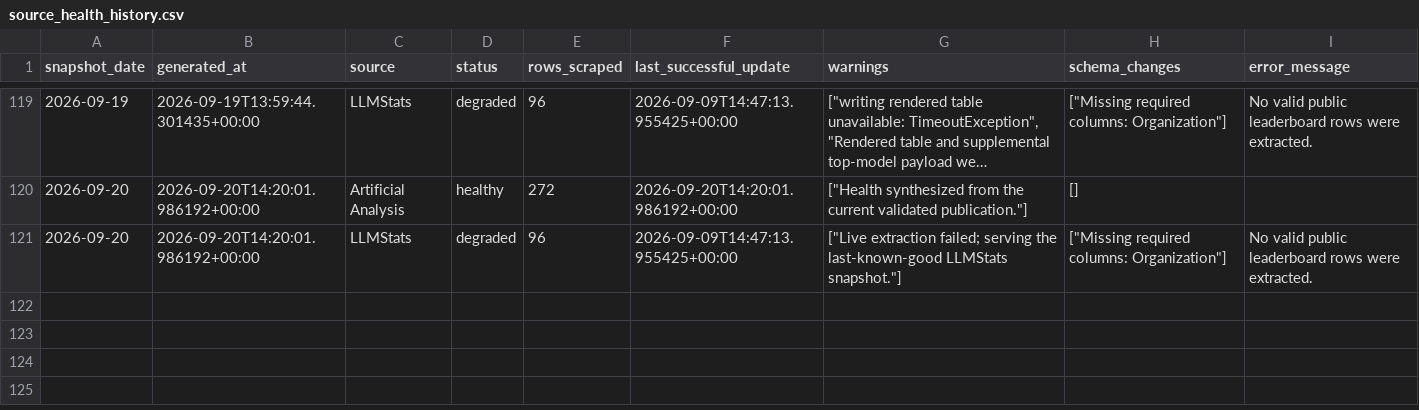
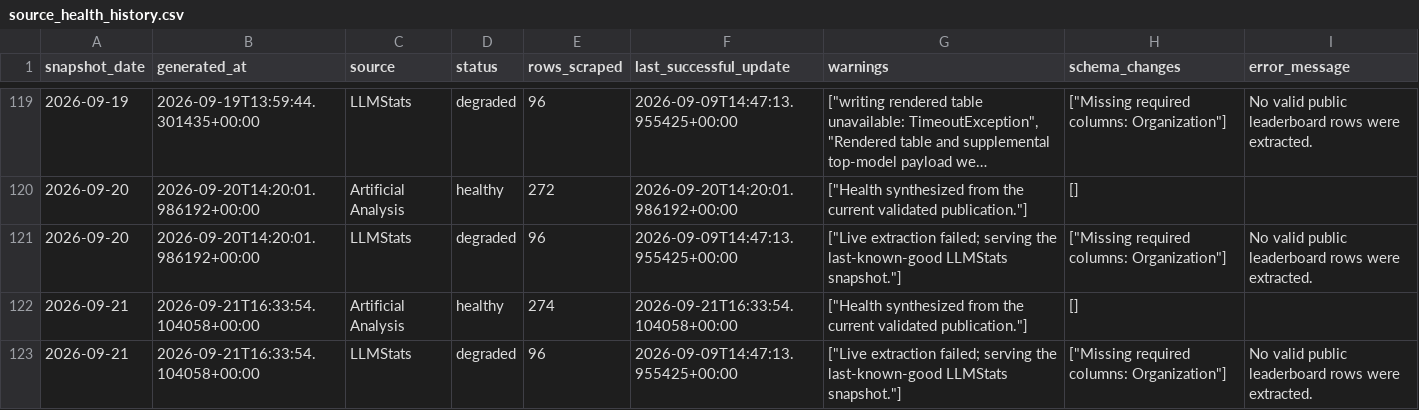
Before and after one commit to ArnavMurdande/LLMDEX, a CSV file: data/quality/source_health_history.csv, drawn as a sheet; only a part is shown, gaps mark what is left out; long unchanged cells end in ….

```diff
--- a/data/quality/source_health_history.csv
+++ b/data/quality/source_health_history.csv
@@ -121 +121,3 @@ snapshot_date,generated_at,source,status,rows_scraped,last_successful_update,war
 2026-09-20,2026-09-20T14:20:01.986192+00:00,LLMStats,degraded,96,2026-09-09T14:47:13.955425+00:00,"[""Live extraction failed; serving the last-known-good LLMStats snapshot.""]","[""Missing required columns: Organization""]",No valid public leaderboard rows were extracted.
+2026-09-21,2026-09-21T16:33:54.104058+00:00,Artificial Analysis,healthy,274,2026-09-21T16:33:54.104058+00:00,"[""Health synthesized from the current validated publication.""]",[],
+2026-09-21,2026-09-21T16:33:54.104058+00:00,LLMStats,degraded,96,2026-09-09T14:47:13.955425+00:00,"[""Live extraction failed; serving the last-known-good LLMStats snapshot.""]","[""Missing required columns: Organization""]",No valid public leaderboard rows were extracted.
```
Also changed, not shown: data/cleaned/latest.csv, data/history/source_snapshots.csv, 38 other files.
